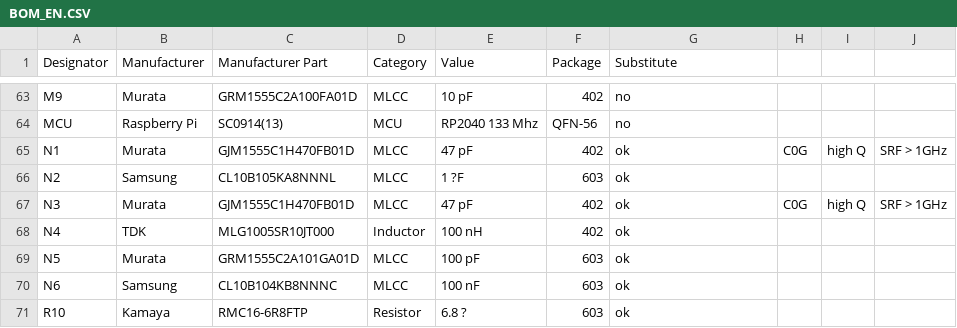
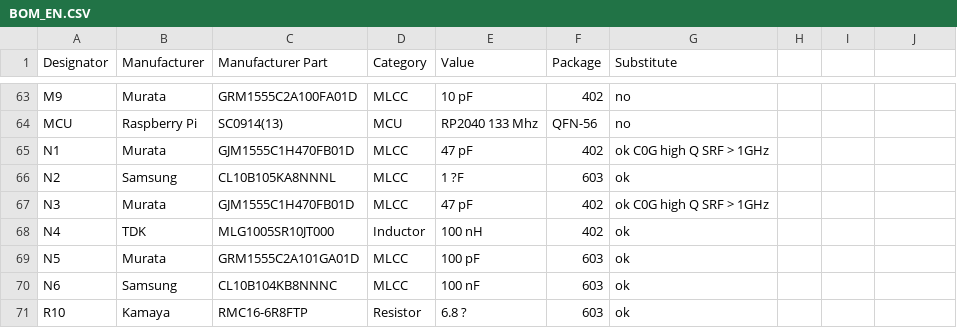
Before and after one commit to mkultr44/VT-AMP, a CSV file: BOM_EN.CSV, drawn as a sheet; only a part is shown, gaps mark what is left out.

Commit message:
Update BOM_EN.CSV

```diff
--- a/BOM_EN.CSV
+++ b/BOM_EN.CSV
@@ -64,5 +64,5 @@ M9,Murata,GRM1555C2A100FA01D,MLCC,10 pF,402,no
 MCU,Raspberry Pi,SC0914(13),MCU,RP2040 133 Mhz,QFN-56,no
-N1,Murata,GJM1555C1H470FB01D,MLCC,47 pF,402,ok, C0G, high Q, SRF > 1GHz
+N1,Murata,GJM1555C1H470FB01D,MLCC,47 pF,402,ok C0G high Q SRF > 1GHz
 N2,Samsung,CL10B105KA8NNNL,MLCC,1 ?F,603,ok
-N3,Murata,GJM1555C1H470FB01D,MLCC,47 pF,402,ok, C0G, high Q, SRF > 1GHz
+N3,Murata,GJM1555C1H470FB01D,MLCC,47 pF,402,ok C0G high Q SRF > 1GHz
 N4,TDK,MLG1005SR10JT000,Inductor,100 nH,402,ok
```
